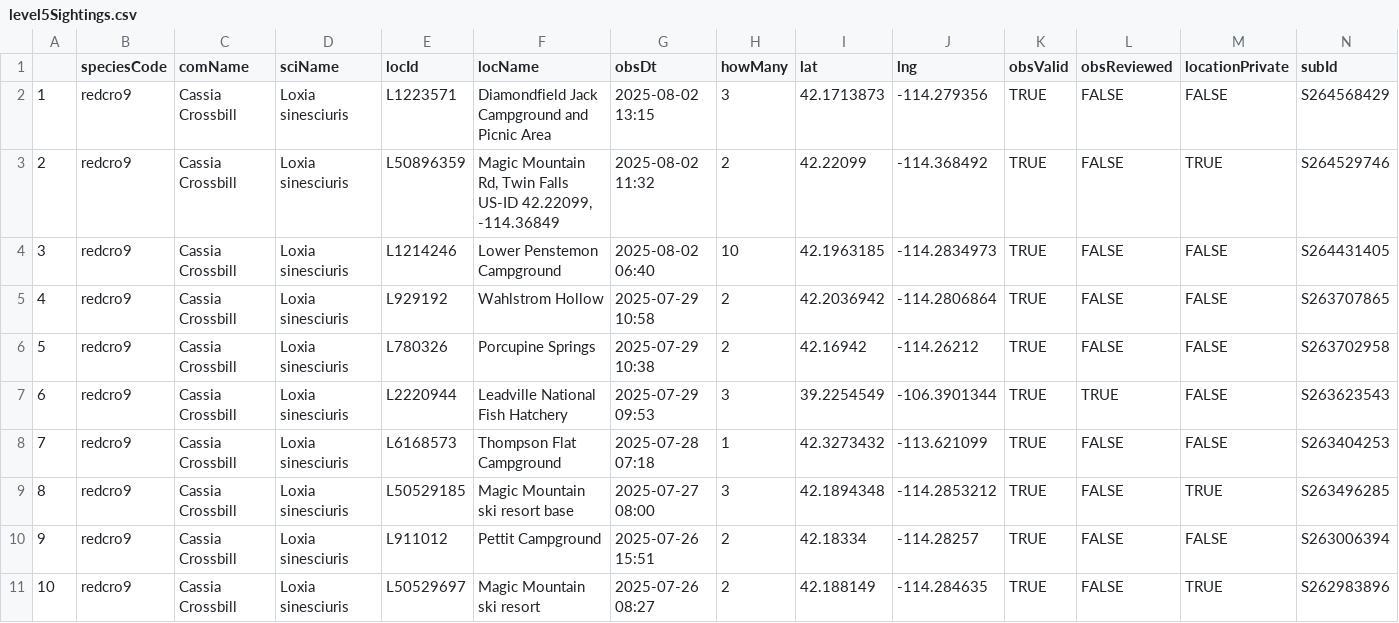
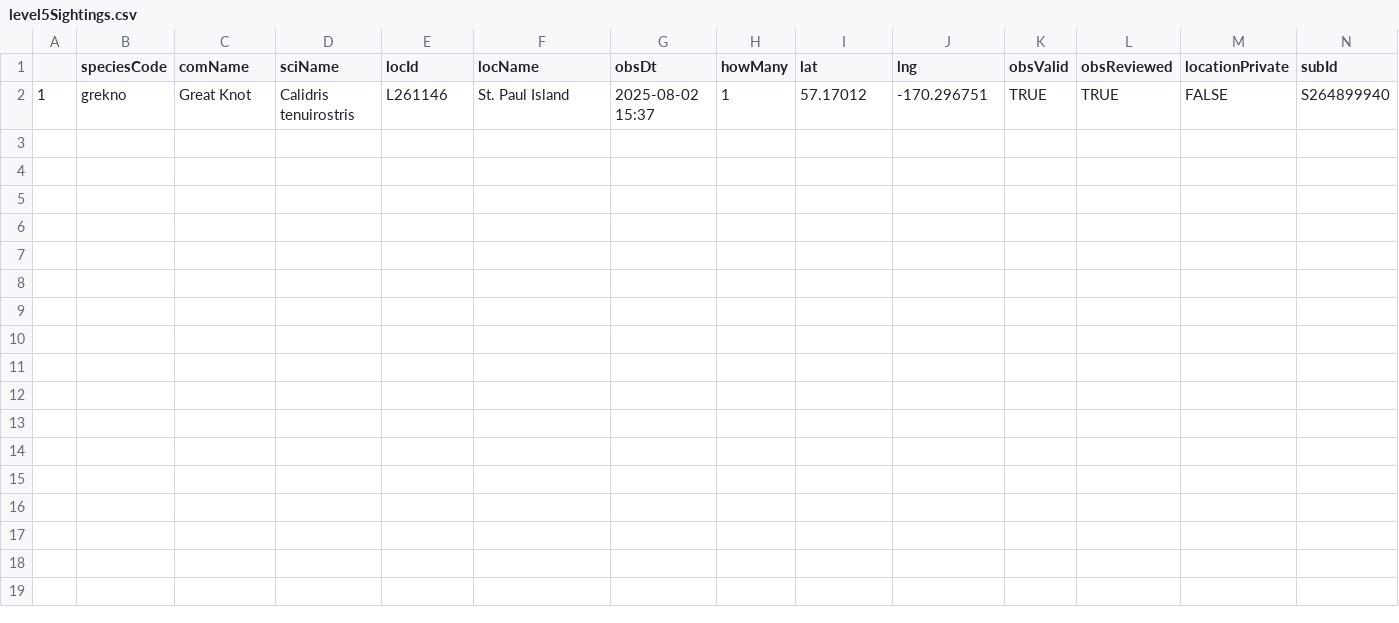
Before and after one commit to jsm425/BirdNerd, a CSV file: BirdSightingLists/level5Sightings.csv, drawn as a sheet.

```diff
--- a/BirdSightingLists/level5Sightings.csv
+++ b/BirdSightingLists/level5Sightings.csv
@@ -1,11 +1,2 @@
 "","speciesCode","comName","sciName","locId","locName","obsDt","howMany","lat","lng","obsValid","obsReviewed","locationPrivate","subId"
-"1","redcro9","Cassia Crossbill","Loxia sinesciuris","L1223571","Diamondfield Jack Campground and Picnic Area","2025-08-02 13:15",3,42.1713873,-114.279356,TRUE,FALSE,FALSE,"S264568429"
-"2","redcro9","Cassia Crossbill","Loxia sinesciuris","L50896359","Magic Mountain Rd, Twin Falls US-ID 42.22099, -114.36849","2025-08-02 11:32",2,42.22099,-114.368492,TRUE,FALSE,TRUE,"S264529746"
-"3","redcro9","Cassia Crossbill","Loxia sinesciuris","L1214246","Lower Penstemon Campground","2025-08-02 06:40",10,42.1963185,-114.2834973,TRUE,FALSE,FALSE,"S264431405"
-"4","redcro9","Cassia Crossbill","Loxia sinesciuris","L929192","Wahlstrom Hollow","2025-07-29 10:58",2,42.2036942,-114.2806864,TRUE,FALSE,FALSE,"S263707865"
-"5","redcro9","Cassia Crossbill","Loxia sinesciuris","L780326","Porcupine Springs","2025-07-29 10:38",2,42.16942,-114.26212,TRUE,FALSE,FALSE,"S263702958"
-"6","redcro9","Cassia Crossbill","Loxia sinesciuris","L2220944","Leadville National Fish Hatchery","2025-07-29 09:53",3,39.2254549,-106.3901344,TRUE,TRUE,FALSE,"S263623543"
-"7","redcro9","Cassia Crossbill","Loxia sinesciuris","L6168573","Thompson Flat Campground","2025-07-28 07:18",1,42.3273432,-113.621099,TRUE,FALSE,FALSE,"S263404253"
-"8","redcro9","Cassia Crossbill","Loxia sinesciuris","L50529185","Magic Mountain ski resort base","2025-07-27 08:00",3,42.1894348,-114.2853212,TRUE,FALSE,TRUE,"S263496285"
-"9","redcro9","Cassia Crossbill","Loxia sinesciuris","L911012","Pettit Campground","2025-07-26 15:51",2,42.18334,-114.28257,TRUE,FALSE,FALSE,"S263006394"
-"10","redcro9","Cassia Crossbill","Loxia sinesciuris","L50529697","Magic Mountain ski resort","2025-07-26 08:27",2,42.188149,-114.284635,TRUE,FALSE,TRUE,"S262983896"
+"1","grekno","Great Knot","Calidris tenuirostris","L261146","St. Paul Island","2025-08-02 15:37",1,57.17012,-170.296751,TRUE,TRUE,FALSE,"S264899940"
```
Also changed, not shown: BirdSightingLists/level3Sightings.csv, BirdSightingLists/level4Sightings.csv, 2 other files.
